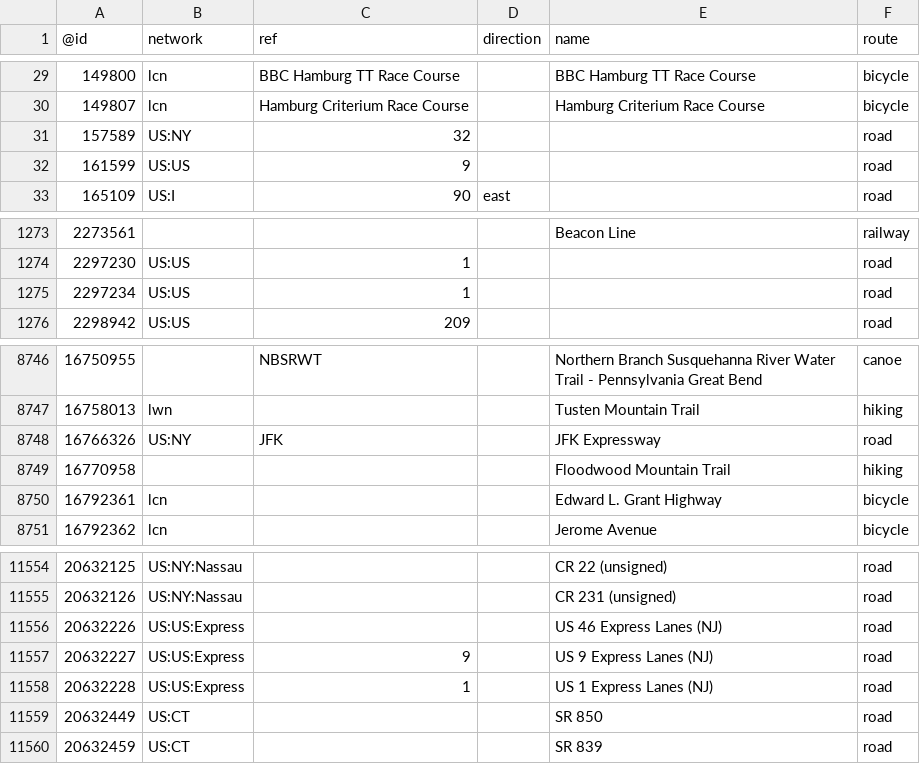
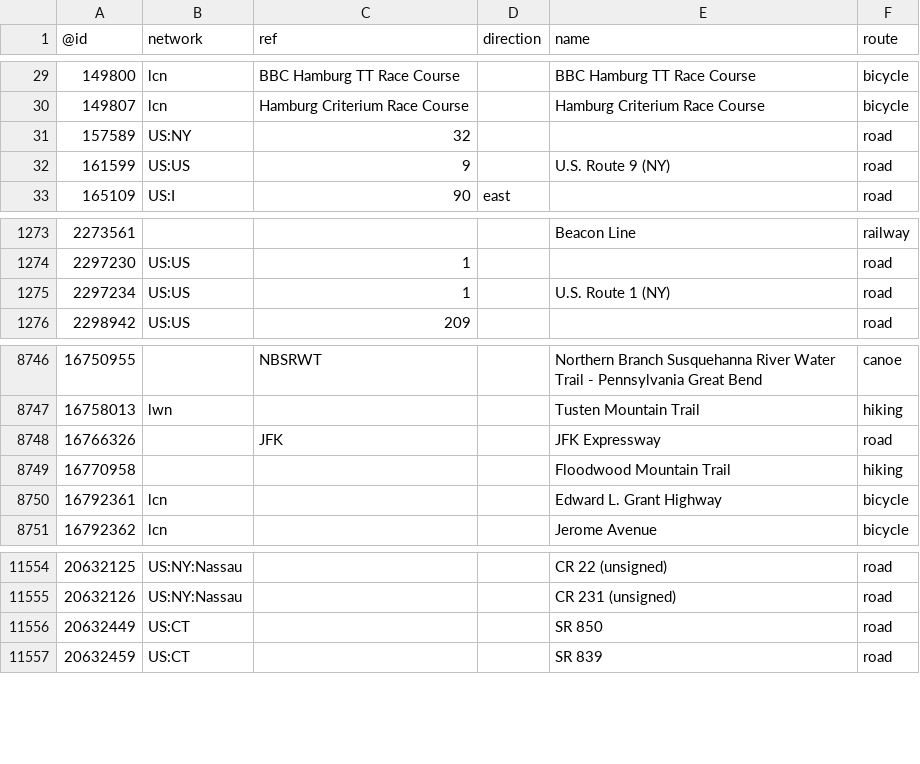
Before and after one commit to nickrsan/osm-us-route-relation-changes, a TSV file: tsv/routes_US-NY.tsv, drawn as a sheet; only a part is shown, gaps mark what is left out.

```diff
--- a/tsv/routes_US-NY.tsv
+++ b/tsv/routes_US-NY.tsv
@@ -31,3 +31,3 @@
 157589	US:NY	32			road
-161599	US:US	9			road
+161599	US:US	9		U.S. Route 9 (NY)	road
 165109	US:I	90	east		road
@@ -1274,3 +1274,3 @@
 2297230	US:US	1			road
-2297234	US:US	1			road
+2297234	US:US	1		U.S. Route 1 (NY)	road
 2298942	US:US	209			road
@@ -8747,3 +8747,3 @@
 16758013	lwn			Tusten Mountain Trail	hiking
-16766326	US:NY	JFK		JFK Expressway	road
+16766326		JFK		JFK Expressway	road
 16770958				Floodwood Mountain Trail	hiking
@@ -11555,5 +11555,2 @@
 20632126	US:NY:Nassau			CR 231 (unsigned)	road
-20632226	US:US:Express			US 46 Express Lanes (NJ)	road
-20632227	US:US:Express	9		US 9 Express Lanes (NJ)	road
-20632228	US:US:Express	1		US 1 Express Lanes (NJ)	road
 20632449	US:CT			SR 850	road
```
Also changed, not shown: tsv/routes_US-AR.tsv, tsv/routes_US-CA.tsv, 2 other files.
